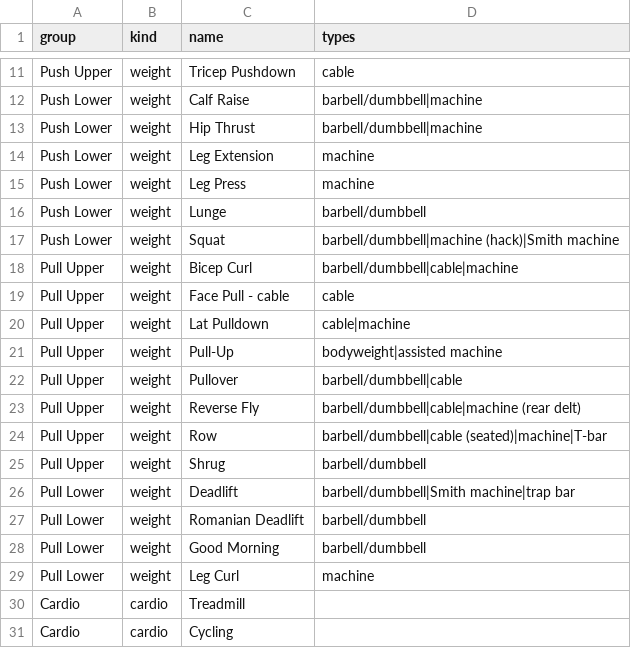
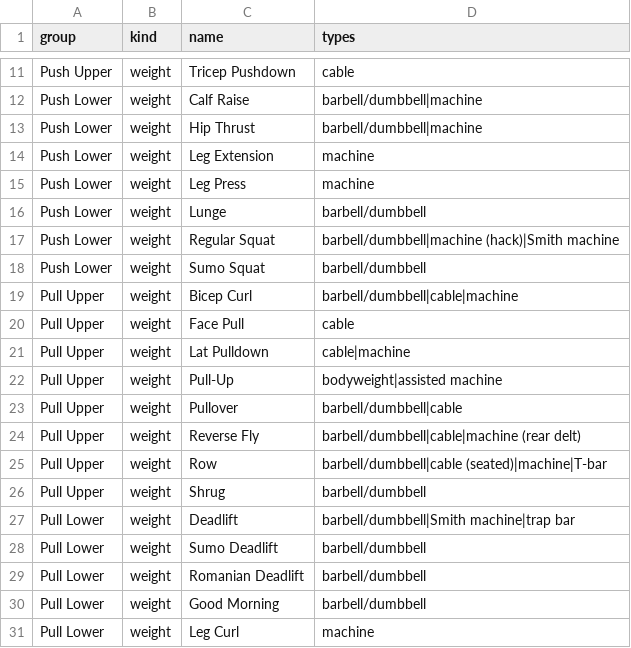
Before and after one commit to cyyaddsg-git/m003-1-fitlog-new, a CSV file: lib/gym_library.csv, drawn as a sheet; only a part is shown, gaps mark what is left out; the shorter side is filled out with more unchanged rows.

```diff
--- a/lib/gym_library.csv
+++ b/lib/gym_library.csv
@@ -16,5 +16,6 @@ Push Lower,weight,Leg Press,machine
 Push Lower,weight,Lunge,barbell/dumbbell
-Push Lower,weight,Squat,barbell/dumbbell|machine (hack)|Smith machine
+Push Lower,weight,Regular Squat,barbell/dumbbell|machine (hack)|Smith machine
+Push Lower,weight,Sumo Squat,barbell/dumbbell
 Pull Upper,weight,Bicep Curl,barbell/dumbbell|cable|machine
-Pull Upper,weight,Face Pull - cable,cable
+Pull Upper,weight,Face Pull,cable
 Pull Upper,weight,Lat Pulldown,cable|machine
@@ -26,2 +27,3 @@ Pull Upper,weight,Shrug,barbell/dumbbell
 Pull Lower,weight,Deadlift,barbell/dumbbell|Smith machine|trap bar
+Pull Lower,weight,Sumo Deadlift,barbell/dumbbell
 Pull Lower,weight,Romanian Deadlift,barbell/dumbbell
```
Also changed, not shown: 3 other files.
